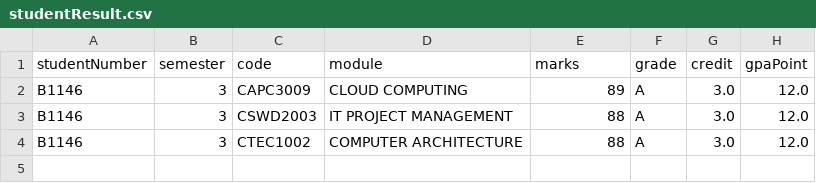
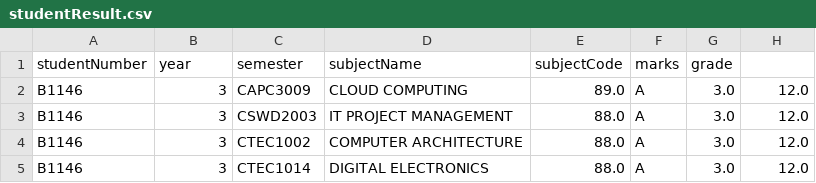
Before and after one commit to davidgonghs/OOP_Assignment, a CSV file: out/production/OOP_Assignment/data/studentResult.csv, drawn as a sheet.

```diff
--- a/out/production/OOP_Assignment/data/studentResult.csv
+++ b/out/production/OOP_Assignment/data/studentResult.csv
@@ -1,4 +1,5 @@
-studentNumber,semester,code,module,marks,grade,credit,gpaPoint
-B1146,3,CAPC3009,CLOUD COMPUTING,89,A,3.0,12.0
-B1146,3,CSWD2003,IT PROJECT MANAGEMENT,88,A,3.0,12.0
-B1146,3,CTEC1002,COMPUTER ARCHITECTURE,88,A,3.0,12.0
+studentNumber,year,semester,subjectName,subjectCode,marks,grade
+B1146,3,CAPC3009,CLOUD COMPUTING,89.0,A,3.0,12.0
+B1146,3,CSWD2003,IT PROJECT MANAGEMENT,88.0,A,3.0,12.0
+B1146,3,CTEC1002,COMPUTER ARCHITECTURE,88.0,A,3.0,12.0
+B1146,3,CTEC1014,DIGITAL ELECTRONICS,88.0,A,3.0,12.0
```
Also changed, not shown: 6 other files.
